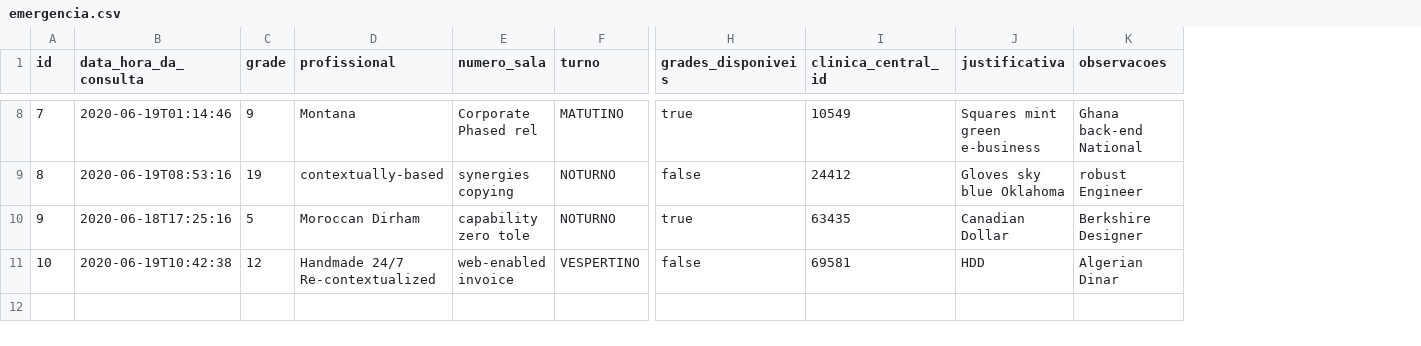
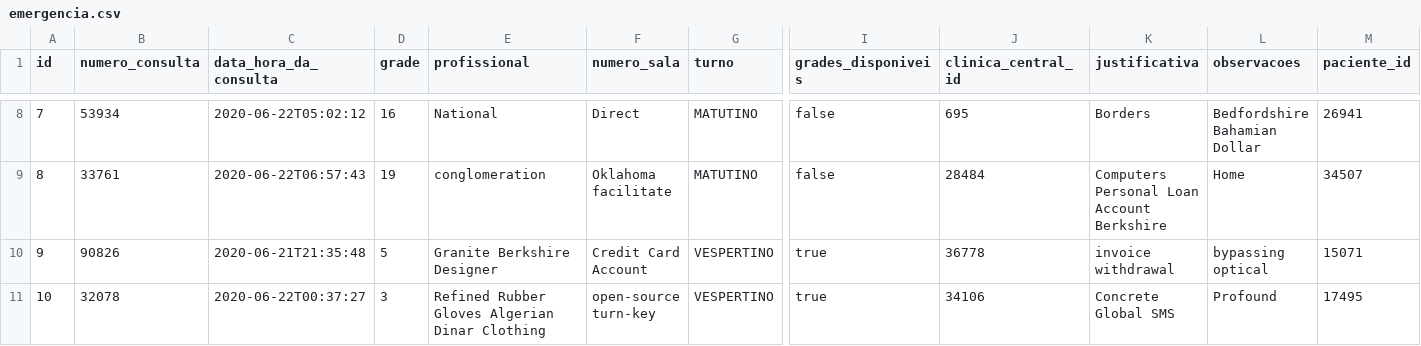
Before and after one commit to BasisTI/madre, a CSV file: consulta/src/main/resources/config/liquibase/fake-data/emergencia.csv, drawn as a sheet; only a part is shown, gaps mark what is left out; addresses are those after the commit; the diff covers the shown part only; the diff names each change by its address in the sheet, - before the commit and + after, or states it on an @@ line.

Commit message:
Exlusão em entidade sem uso e inclusão de Variável pacienteId

```diff
--- a/consulta/src/main/resources/config/liquibase/fake-data/emergencia.csv
+++ b/consulta/src/main/resources/config/liquibase/fake-data/emergencia.csv
+column B (numero_consulta), rows 8-11: 53934 | 33761 | 90826 | 32078
+column M (paciente_id), rows 8-11: 26941 | 34507 | 15071 | 17495
-C8 (data_hora_da_consulta): 2020-06-19T01:14:46
+C8 (data_hora_da_consulta): 2020-06-22T05:02:12
-D8 (grade): 9
+D8 (grade): 16
-E8 (profissional): Montana
+E8 (profissional): National
-F8 (numero_sala): Corporate Phased rel
+F8 (numero_sala): Direct
-I8 (grades_disponiveis): true
+I8 (grades_disponiveis): false
-J8 (clinica_central_id): 10549
+J8 (clinica_central_id): 695
-K8 (justificativa): Squares mint green e-business
+K8 (justificativa): Borders
-L8 (observacoes): Ghana back-end National
+L8 (observacoes): Bedfordshire Bahamian Dollar
-C9 (data_hora_da_consulta): 2020-06-19T08:53:16
+C9 (data_hora_da_consulta): 2020-06-22T06:57:43
-E9 (profissional): contextually-based
+E9 (profissional): conglomeration
-F9 (numero_sala): synergies copying
+F9 (numero_sala): Oklahoma facilitate
-G9 (turno): NOTURNO
+G9 (turno): MATUTINO
-J9 (clinica_central_id): 24412
+J9 (clinica_central_id): 28484
-K9 (justificativa): Gloves sky blue Oklahoma
+K9 (justificativa): Computers Personal Loan Account Berkshire
-L9 (observacoes): robust Engineer
+L9 (observacoes): Home
-C10 (data_hora_da_consulta): 2020-06-18T17:25:16
+C10 (data_hora_da_consulta): 2020-06-21T21:35:48
-E10 (profissional): Moroccan Dirham
+E10 (profissional): Granite Berkshire Designer
-F10 (numero_sala): capability zero tole
+F10 (numero_sala): Credit Card Account
-G10 (turno): NOTURNO
+G10 (turno): VESPERTINO
-J10 (clinica_central_id): 63435
+J10 (clinica_central_id): 36778
-K10 (justificativa): Canadian Dollar
+K10 (justificativa): invoice withdrawal
-L10 (observacoes): Berkshire Designer
+L10 (observacoes): bypassing optical
-C11 (data_hora_da_consulta): 2020-06-19T10:42:38
+C11 (data_hora_da_consulta): 2020-06-22T00:37:27
-D11 (grade): 12
+D11 (grade): 3
-E11 (profissional): Handmade 24/7 Re-contextualized
+E11 (profissional): Refined Rubber Gloves Algerian Dinar Clothing
-F11 (numero_sala): web-enabled invoice
+F11 (numero_sala): open-source turn-key
-I11 (grades_disponiveis): false
+I11 (grades_disponiveis): true
-J11 (clinica_central_id): 69581
+J11 (clinica_central_id): 34106
-K11 (justificativa): HDD
+K11 (justificativa): Concrete Global SMS
-L11 (observacoes): Algerian Dinar
+L11 (observacoes): Profound
```
Also changed, not shown: 57 edited cells elsewhere in this file, 20 other files.
